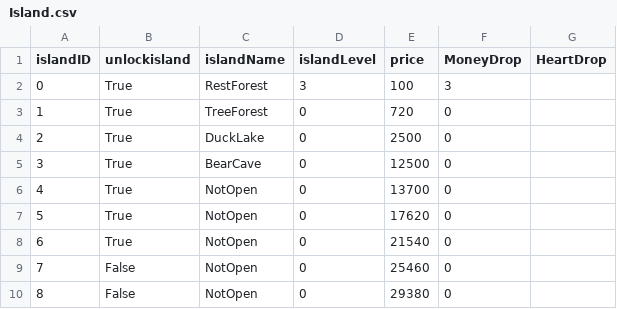
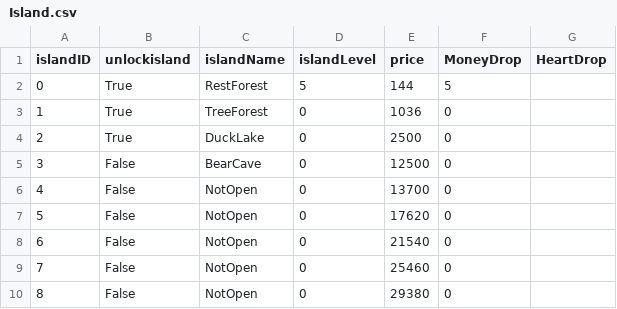
Before and after one commit to Chisato93/UnityStudy2, a CSV file: Assets/StreamingAssets/Island.csv, drawn as a sheet.

```diff
--- a/Assets/StreamingAssets/Island.csv
+++ b/Assets/StreamingAssets/Island.csv
@@ -1,9 +1,9 @@
 islandID,unlockisland,islandName,islandLevel,price,MoneyDrop,HeartDrop
-0,True,RestForest,3,100,3
-1,True,TreeForest,0,720,0
+0,True,RestForest,5,144,5
+1,True,TreeForest,0,1036,0
 2,True,DuckLake,0,2500,0
-3,True,BearCave,0,12500,0
-4,True,NotOpen,0,13700,0
-5,True,NotOpen,0,17620,0
-6,True,NotOpen,0,21540,0
+3,False,BearCave,0,12500,0
+4,False,NotOpen,0,13700,0
+5,False,NotOpen,0,17620,0
+6,False,NotOpen,0,21540,0
 7,False,NotOpen,0,25460,0
```
Also changed, not shown: 49 other files.
